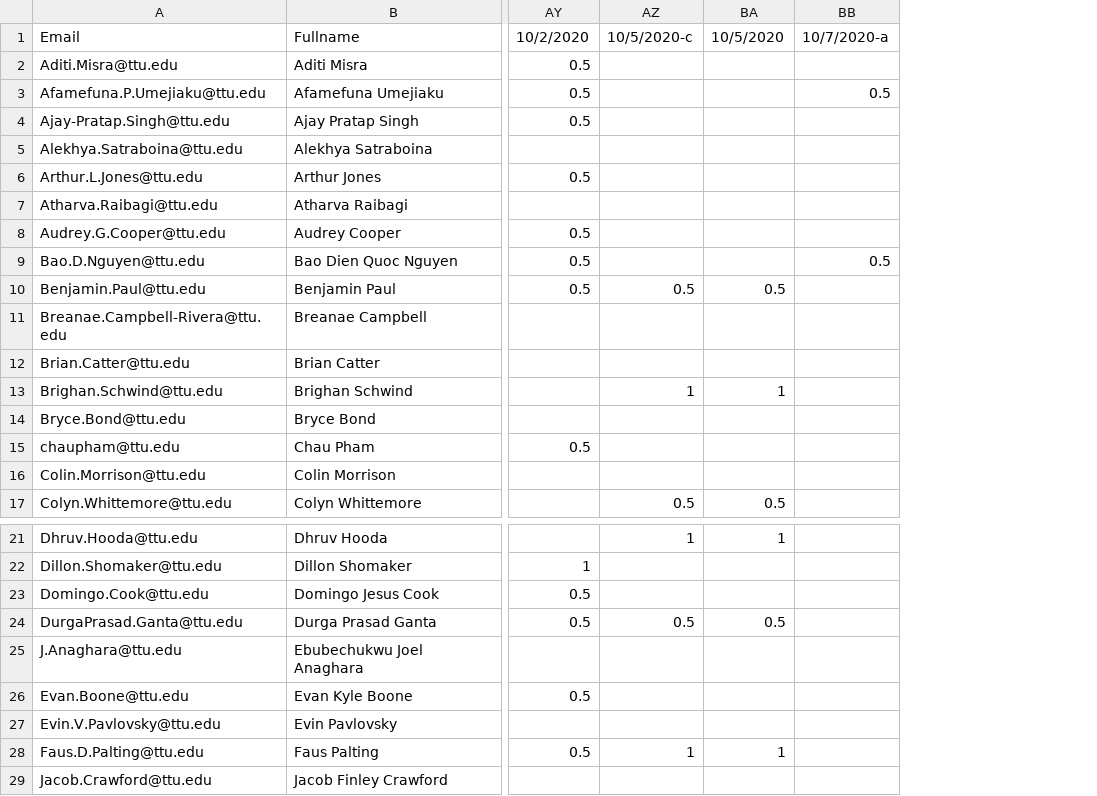
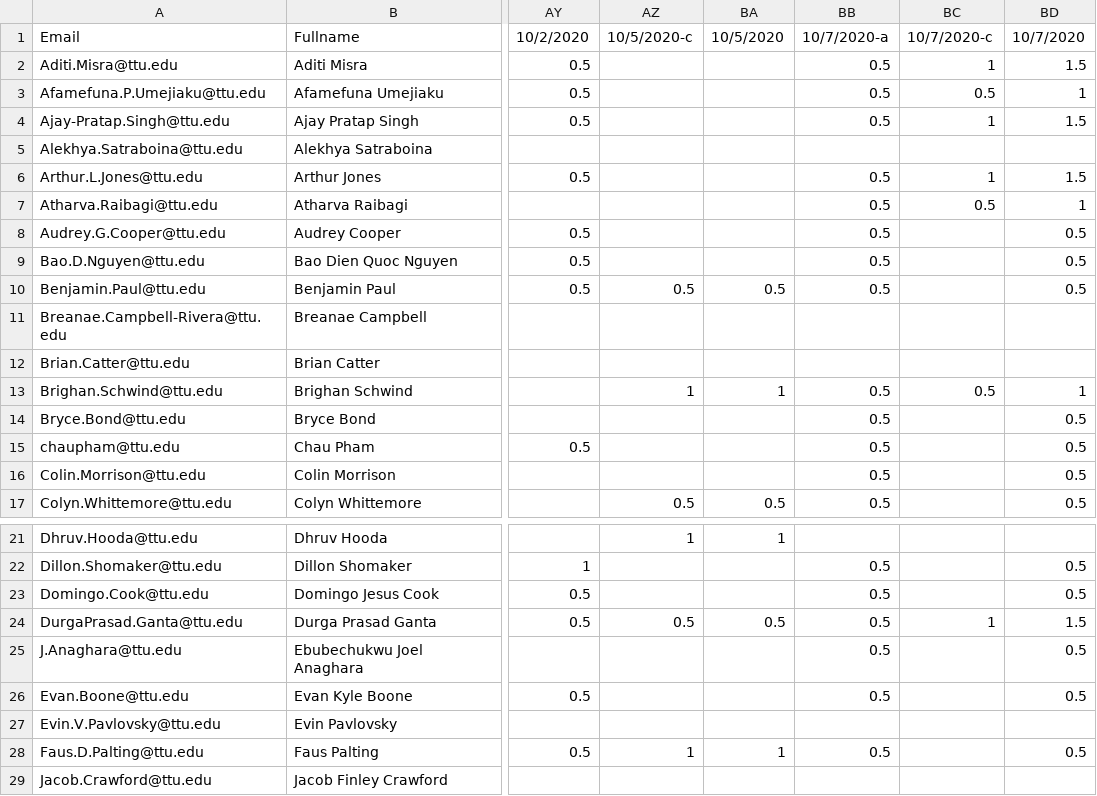
Before and after one commit to iDataVisualizationLab/CS5331-VirtualReality-Fall2020, a CSV file: grade/data/participation.csv, drawn as a sheet; only a part is shown, gaps mark what is left out; addresses are those after the commit; the diff covers the shown part only; the diff names each change by its address in the sheet, - before the commit and + after, or states it on an @@ line.

Commit message:
Update participation.csv

```diff
--- a/grade/data/participation.csv
+++ b/grade/data/participation.csv
+column BB, rows 1-17: 10/7/2020-a | 0.5 | 0.5 | 0.5 |  | 0.5 | 0.5 | 0.5 | 0.5 | 0.5 |  |  | 0.5 | 0.5 | 0.5 | 0.5 | 0.5; rows 22-28: 0.5 | 0.5 | 0.5 | 0.5 | 0.5 |  | 0.5
+column BD, rows 1-17: 10/7/2020 | 1.5 | 1 | 1.5 |  | 1.5 | 1 | 0.5 | 0.5 | 0.5 |  |  | 1 | 0.5 | 0.5 | 0.5 | 0.5; rows 22-28: 0.5 | 0.5 | 1.5 | 0.5 | 0.5 |  | 0.5
-BC1: 10/7/2020-a
+BC1: 10/7/2020-c
-BC2: (empty)
+BC2: 1
-BC4: (empty)
+BC4: 1
-BC6: (empty)
+BC6: 1
-BC7: (empty)
+BC7: 0.5
-BC9: 0.5
+BC9: (empty)
-BC13: (empty)
+BC13: 0.5
-BC24: (empty)
+BC24: 1
```
Also changed, not shown: 16 edited cells elsewhere in this file.
